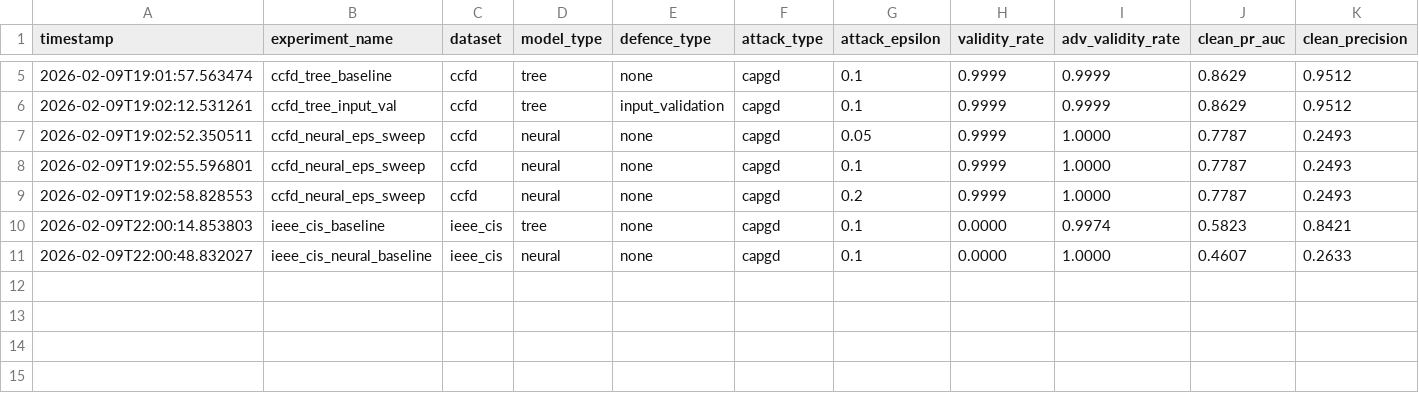
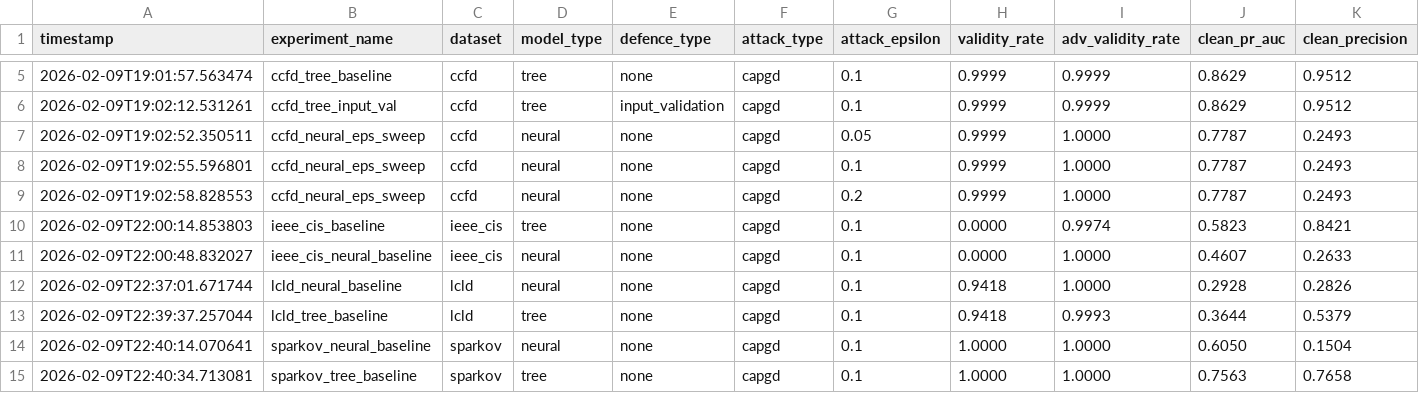
Before and after one commit to iHaydenzZ/FraudBench, a CSV file: results/registry.csv, drawn as a sheet; only a part is shown, gaps mark what is left out; rows hold the shown columns only; the diff names each change by its address in the sheet, - before the commit and + after, or states it on an @@ line.

```diff
--- a/results/registry.csv
+++ b/results/registry.csv
+row 12: 2026-02-09T22:37:01.671744 | lcld_neural_baseline | lcld | neural | none | capgd | 0.1 | 0.9418 | 1.0000 | 0.2928 | 0.2826
+row 13: 2026-02-09T22:39:37.257044 | lcld_tree_baseline | lcld | tree | none | capgd | 0.1 | 0.9418 | 0.9993 | 0.3644 | 0.5379
+row 14: 2026-02-09T22:40:14.070641 | sparkov_neural_baseline | sparkov | neural | none | capgd | 0.1 | 1.0000 | 1.0000 | 0.6050 | 0.1504
+row 15: 2026-02-09T22:40:34.713081 | sparkov_tree_baseline | sparkov | tree | none | capgd | 0.1 | 1.0000 | 1.0000 | 0.7563 | 0.7658
```
Also changed, not shown: 9 other files.
